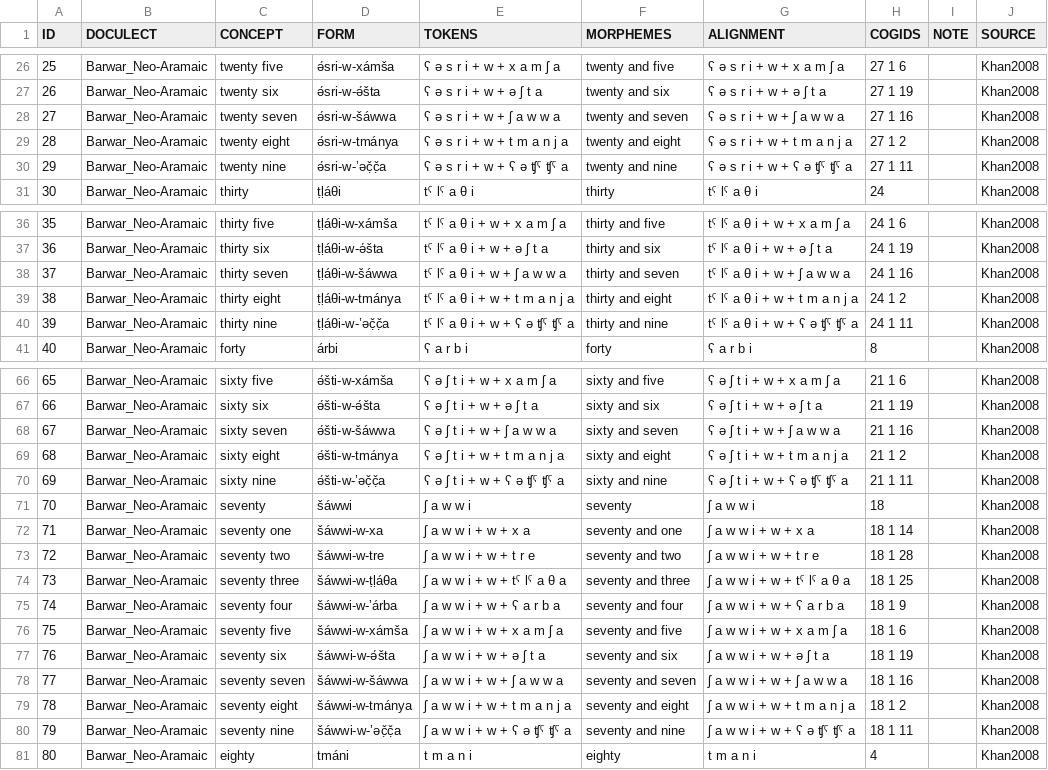
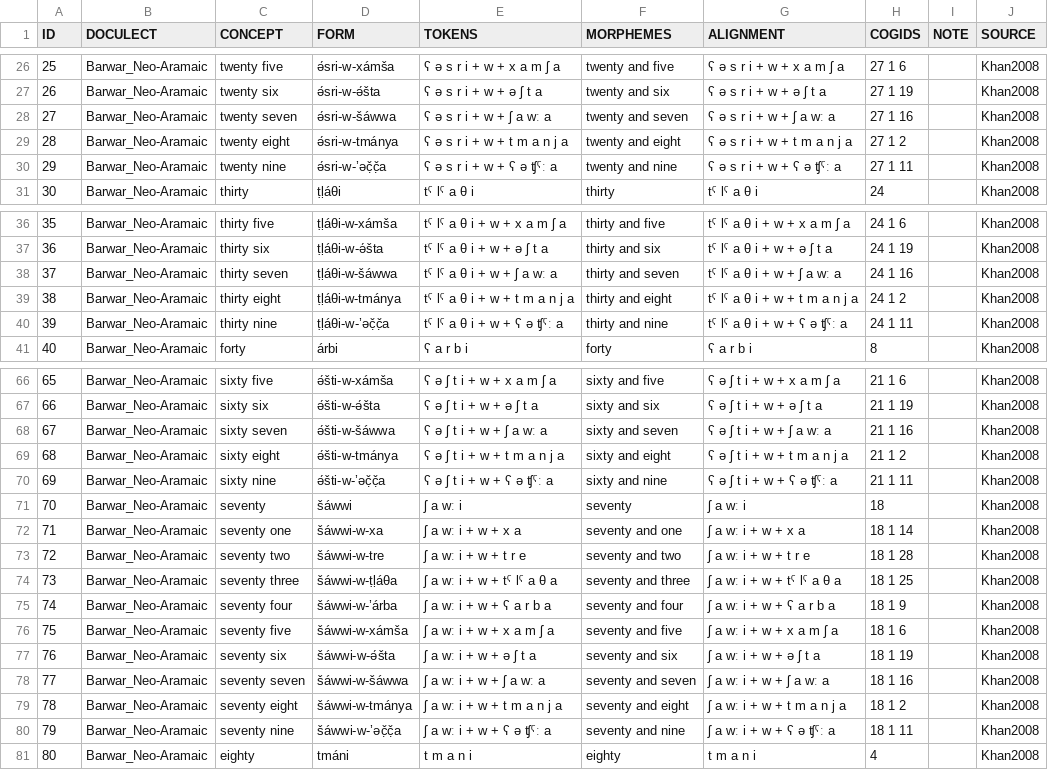
Before and after one commit to numeralbank/cosinus, a TSV file: raw/done/assy1241.tsv, drawn as a sheet; only a part is shown, gaps mark what is left out; the diff covers the shown part only.

```diff
--- a/raw/done/assy1241.tsv
+++ b/raw/done/assy1241.tsv
@@ -27,5 +27,5 @@ ID	DOCULECT	CONCEPT	FORM	TOKENS	MORPHEMES	ALIGNMENT	COGIDS	NOTE	SOURCE
 26	Barwar_Neo-Aramaic	twenty six	ǝ́sri-w-ǝ́šta	ʕ ǝ s r i + w + ǝ ʃ t a	twenty and six	ʕ ǝ s r i + w + ǝ ʃ t a	27 1 19		Khan2008
-27	Barwar_Neo-Aramaic	twenty seven	ǝ́sri-w-šáwwa	ʕ ǝ s r i + w + ʃ a w w a	twenty and seven	ʕ ǝ s r i + w + ʃ a w w a	27 1 16		Khan2008
+27	Barwar_Neo-Aramaic	twenty seven	ǝ́sri-w-šáwwa	ʕ ǝ s r i + w + ʃ a wː a	twenty and seven	ʕ ǝ s r i + w + ʃ a wː a	27 1 16		Khan2008
 28	Barwar_Neo-Aramaic	twenty eight	ǝ́sri-w-tmánya	ʕ ǝ s r i + w + t m a n j a	twenty and eight	ʕ ǝ s r i + w + t m a n j a	27 1 2		Khan2008
-29	Barwar_Neo-Aramaic	twenty nine	ǝ́sri-w-’ǝč̣č̣a	ʕ ǝ s r i + w + ʕ ǝ ʧˤ ʧˤ a	twenty and nine	ʕ ǝ s r i + w + ʕ ǝ ʧˤ ʧˤ a	27 1 11		Khan2008
+29	Barwar_Neo-Aramaic	twenty nine	ǝ́sri-w-’ǝč̣č̣a	ʕ ǝ s r i + w + ʕ ǝ ʧˤː a	twenty and nine	ʕ ǝ s r i + w + ʕ ǝ ʧˤː a	27 1 11		Khan2008
 30	Barwar_Neo-Aramaic	thirty 	ṭḷáθi	tˤ lˤ a θ i	thirty	tˤ lˤ a θ i	24		Khan2008
@@ -37,5 +37,5 @@ ID	DOCULECT	CONCEPT	FORM	TOKENS	MORPHEMES	ALIGNMENT	COGIDS	NOTE	SOURCE
 36	Barwar_Neo-Aramaic	thirty six	ṭḷáθi-w-ǝ́šta	tˤ lˤ a θ i + w + ǝ ʃ t a	thirty and six	tˤ lˤ a θ i + w + ǝ ʃ t a	24 1 19		Khan2008
-37	Barwar_Neo-Aramaic	thirty seven	ṭḷáθi-w-šáwwa	tˤ lˤ a θ i + w + ʃ a w w a	thirty and seven	tˤ lˤ a θ i + w + ʃ a w w a	24 1 16		Khan2008
+37	Barwar_Neo-Aramaic	thirty seven	ṭḷáθi-w-šáwwa	tˤ lˤ a θ i + w + ʃ a wː a	thirty and seven	tˤ lˤ a θ i + w + ʃ a wː a	24 1 16		Khan2008
 38	Barwar_Neo-Aramaic	thirty eight	ṭḷáθi-w-tmánya	tˤ lˤ a θ i + w + t m a n j a	thirty and eight	tˤ lˤ a θ i + w + t m a n j a	24 1 2		Khan2008
-39	Barwar_Neo-Aramaic	thirty nine	ṭḷáθi-w-’ǝč̣č̣a	tˤ lˤ a θ i + w + ʕ ǝ ʧˤ ʧˤ a	thirty and nine	tˤ lˤ a θ i + w + ʕ ǝ ʧˤ ʧˤ a	24 1 11		Khan2008
+39	Barwar_Neo-Aramaic	thirty nine	ṭḷáθi-w-’ǝč̣č̣a	tˤ lˤ a θ i + w + ʕ ǝ ʧˤː a	thirty and nine	tˤ lˤ a θ i + w + ʕ ǝ ʧˤː a	24 1 11		Khan2008
 40	Barwar_Neo-Aramaic	forty 	árbi	ʕ a r b i	forty	ʕ a r b i	8		Khan2008
@@ -67,15 +67,15 @@ ID	DOCULECT	CONCEPT	FORM	TOKENS	MORPHEMES	ALIGNMENT	COGIDS	NOTE	SOURCE
 66	Barwar_Neo-Aramaic	sixty six	ǝ́šti-w-ǝ́šta	ʕ ǝ ʃ t i + w + ǝ ʃ t a	sixty and six	ʕ ǝ ʃ t i + w + ǝ ʃ t a	21 1 19		Khan2008
-67	Barwar_Neo-Aramaic	sixty seven	ǝ́šti-w-šáwwa	ʕ ǝ ʃ t i + w + ʃ a w w a	sixty and seven	ʕ ǝ ʃ t i + w + ʃ a w w a	21 1 16		Khan2008
+67	Barwar_Neo-Aramaic	sixty seven	ǝ́šti-w-šáwwa	ʕ ǝ ʃ t i + w + ʃ a wː a	sixty and seven	ʕ ǝ ʃ t i + w + ʃ a wː a	21 1 16		Khan2008
 68	Barwar_Neo-Aramaic	sixty eight	ǝ́šti-w-tmánya	ʕ ǝ ʃ t i + w + t m a n j a	sixty and eight	ʕ ǝ ʃ t i + w + t m a n j a	21 1 2		Khan2008
-69	Barwar_Neo-Aramaic	sixty nine	ǝ́šti-w-’ǝč̣č̣a	ʕ ǝ ʃ t i + w + ʕ ǝ ʧˤ ʧˤ a	sixty and nine	ʕ ǝ ʃ t i + w + ʕ ǝ ʧˤ ʧˤ a	21 1 11		Khan2008
-70	Barwar_Neo-Aramaic	seventy 	šáwwi	ʃ a w w i	seventy	ʃ a w w i	18		Khan2008
-71	Barwar_Neo-Aramaic	seventy one	šáwwi-w-xa	ʃ a w w i + w + x a	seventy and one	ʃ a w w i + w + x a	18 1 14		Khan2008
-72	Barwar_Neo-Aramaic	seventy two	šáwwi-w-tre	ʃ a w w i + w + t r e	seventy and two	ʃ a w w i + w + t r e	18 1 28		Khan2008
-73	Barwar_Neo-Aramaic	seventy three	šáwwi-w-ṭḷáθa	ʃ a w w i + w + tˤ lˤ a θ a	seventy and three	ʃ a w w i + w + tˤ lˤ a θ a	18 1 25		Khan2008
-74	Barwar_Neo-Aramaic	seventy four	šáwwi-w-’árba	ʃ a w w i + w + ʕ a r b a	seventy and four	ʃ a w w i + w + ʕ a r b a	18 1 9		Khan2008
-75	Barwar_Neo-Aramaic	seventy five	šáwwi-w-xámša	ʃ a w w i + w + x a m ʃ a	seventy and five	ʃ a w w i + w + x a m ʃ a	18 1 6		Khan2008
-76	Barwar_Neo-Aramaic	seventy six	šáwwi-w-ǝ́šta	ʃ a w w i + w + ǝ ʃ t a	seventy and six	ʃ a w w i + w + ǝ ʃ t a	18 1 19		Khan2008
-77	Barwar_Neo-Aramaic	seventy seven	šáwwi-w-šáwwa	ʃ a w w i + w + ʃ a w w a	seventy and seven	ʃ a w w i + w + ʃ a w w a	18 1 16		Khan2008
-78	Barwar_Neo-Aramaic	seventy eight	šáwwi-w-tmánya	ʃ a w w i + w + t m a n j a	seventy and eight	ʃ a w w i + w + t m a n j a	18 1 2		Khan2008
-79	Barwar_Neo-Aramaic	seventy nine	šáwwi-w-’ǝč̣č̣a	ʃ a w w i + w + ʕ ǝ ʧˤ ʧˤ a	seventy and nine	ʃ a w w i + w + ʕ ǝ ʧˤ ʧˤ a	18 1 11		Khan2008
+69	Barwar_Neo-Aramaic	sixty nine	ǝ́šti-w-’ǝč̣č̣a	ʕ ǝ ʃ t i + w + ʕ ǝ ʧˤː a	sixty and nine	ʕ ǝ ʃ t i + w + ʕ ǝ ʧˤː a	21 1 11		Khan2008
+70	Barwar_Neo-Aramaic	seventy 	šáwwi	ʃ a wː i	seventy	ʃ a wː i	18		Khan2008
+71	Barwar_Neo-Aramaic	seventy one	šáwwi-w-xa	ʃ a wː i + w + x a	seventy and one	ʃ a wː i + w + x a	18 1 14		Khan2008
+72	Barwar_Neo-Aramaic	seventy two	šáwwi-w-tre	ʃ a wː i + w + t r e	seventy and two	ʃ a wː i + w + t r e	18 1 28		Khan2008
+73	Barwar_Neo-Aramaic	seventy three	šáwwi-w-ṭḷáθa	ʃ a wː i + w + tˤ lˤ a θ a	seventy and three	ʃ a wː i + w + tˤ lˤ a θ a	18 1 25		Khan2008
+74	Barwar_Neo-Aramaic	seventy four	šáwwi-w-’árba	ʃ a wː i + w + ʕ a r b a	seventy and four	ʃ a wː i + w + ʕ a r b a	18 1 9		Khan2008
+75	Barwar_Neo-Aramaic	seventy five	šáwwi-w-xámša	ʃ a wː i + w + x a m ʃ a	seventy and five	ʃ a wː i + w + x a m ʃ a	18 1 6		Khan2008
+76	Barwar_Neo-Aramaic	seventy six	šáwwi-w-ǝ́šta	ʃ a wː i + w + ǝ ʃ t a	seventy and six	ʃ a wː i + w + ǝ ʃ t a	18 1 19		Khan2008
+77	Barwar_Neo-Aramaic	seventy seven	šáwwi-w-šáwwa	ʃ a wː i + w + ʃ a wː a	seventy and seven	ʃ a wː i + w + ʃ a wː a	18 1 16		Khan2008
+78	Barwar_Neo-Aramaic	seventy eight	šáwwi-w-tmánya	ʃ a wː i + w + t m a n j a	seventy and eight	ʃ a wː i + w + t m a n j a	18 1 2		Khan2008
+79	Barwar_Neo-Aramaic	seventy nine	šáwwi-w-’ǝč̣č̣a	ʃ a wː i + w + ʕ ǝ ʧˤː a	seventy and nine	ʃ a wː i + w + ʕ ǝ ʧˤː a	18 1 11		Khan2008
 80	Barwar_Neo-Aramaic	eighty 	tmáni	t m a n i	eighty	t m a n i	4		Khan2008
```
Also changed, not shown: 54 edited cells elsewhere in this file, raw/done/dhiv1236.tsv, raw/done/kala1372.tsv, 8 other files.
